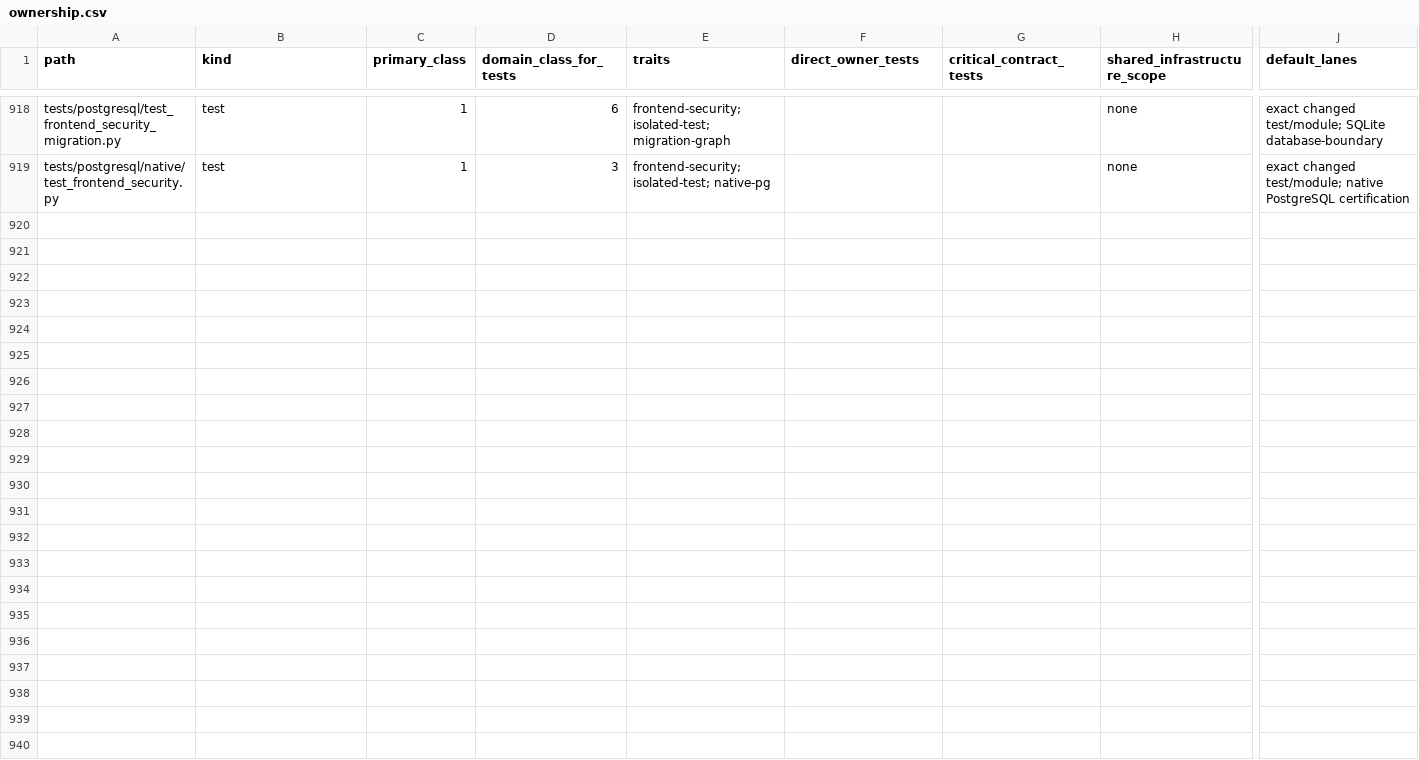
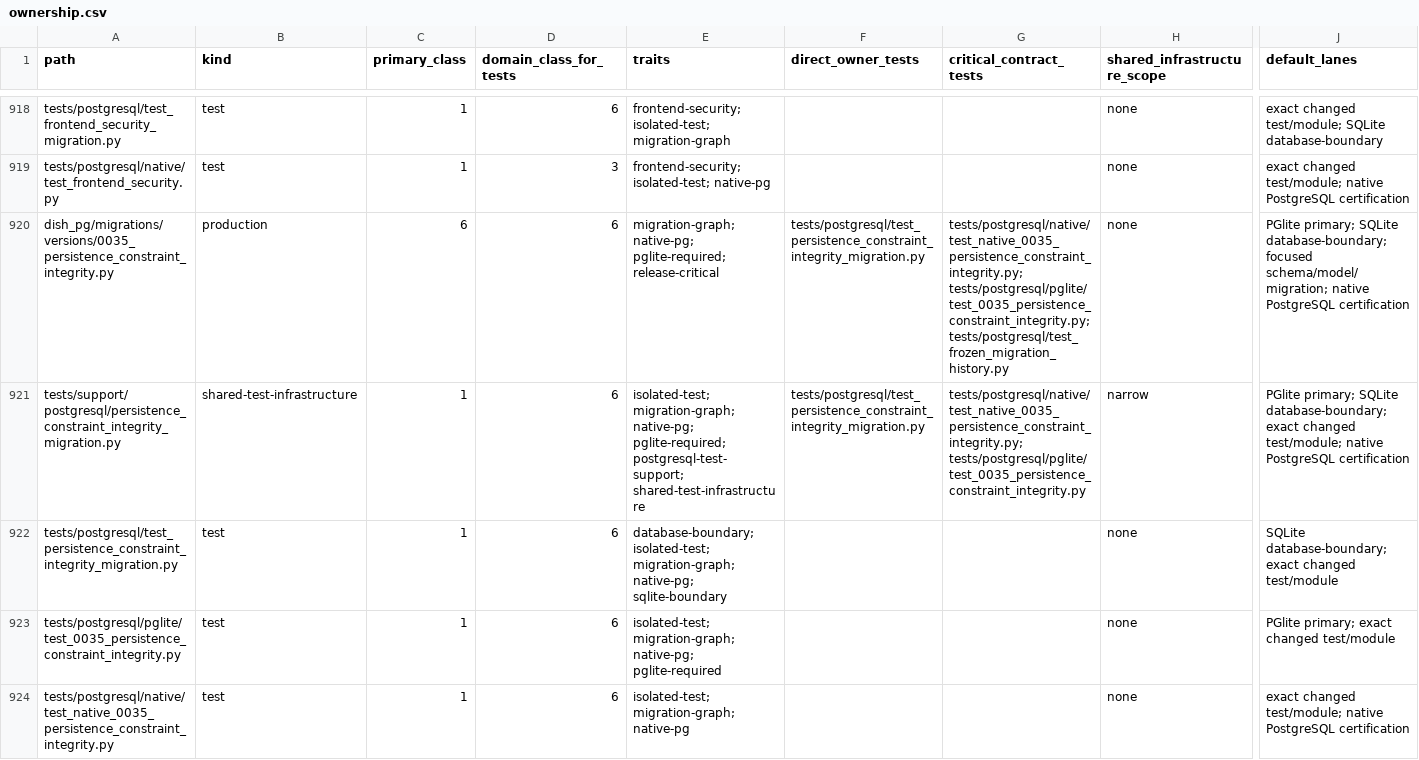
Before and after one commit to marcogallotta/ai-tools, a CSV file: dish/test_selection/ownership.csv, drawn as a sheet; only a part is shown, gaps mark what is left out; rows hold the shown columns only; the diff names each change by its address in the sheet, - before the commit and + after, or states it on an @@ line.

Commit message:
Classify persistence integrity tests

```diff
--- a/dish/test_selection/ownership.csv
+++ b/dish/test_selection/ownership.csv
+row 920: dish_pg/migrations/versions/0035_persistence_constraint_integrity.py | production | 6 | 6 | migration-graph; native-pg; pglite-required; release-critical | tests/postgresql/test_persistence_constraint_integrity_migration.py | tests/postgresql/native/test_native_0035_persistence_constraint_integrity.py; tests/postgresql/pglite/test_0035_persistence_constraint_integrity.py; tests/postgresql/test_frozen_migration_history.py | none | PGlite primary; SQLite database-boundary; focused schema/model/migration; native PostgreSQL certification
+row 921: tests/support/postgresql/persistence_constraint_integrity_migration.py | shared-test-infrastructure | 1 | 6 | isolated-test; migration-graph; native-pg; pglite-required; postgresql-test-support; shared-test-infrastructure | tests/postgresql/test_persistence_constraint_integrity_migration.py | tests/postgresql/native/test_native_0035_persistence_constraint_integrity.py; tests/postgresql/pglite/test_0035_persistence_constraint_integrity.py | narrow | PGlite primary; SQLite database-boundary; exact changed test/module; native PostgreSQL certification
+row 922: tests/postgresql/test_persistence_constraint_integrity_migration.py | test | 1 | 6 | database-boundary; isolated-test; migration-graph; native-pg; sqlite-boundary |  |  | none | SQLite database-boundary; exact changed test/module
+row 923: tests/postgresql/pglite/test_0035_persistence_constraint_integrity.py | test | 1 | 6 | isolated-test; migration-graph; native-pg; pglite-required |  |  | none | PGlite primary; exact changed test/module
+row 924: tests/postgresql/native/test_native_0035_persistence_constraint_integrity.py | test | 1 | 6 | isolated-test; migration-graph; native-pg |  |  | none | exact changed test/module; native PostgreSQL certification
```
